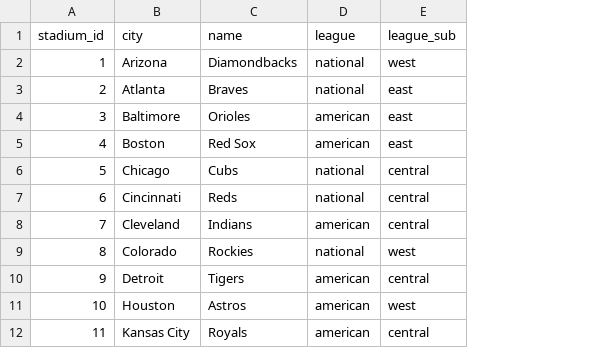
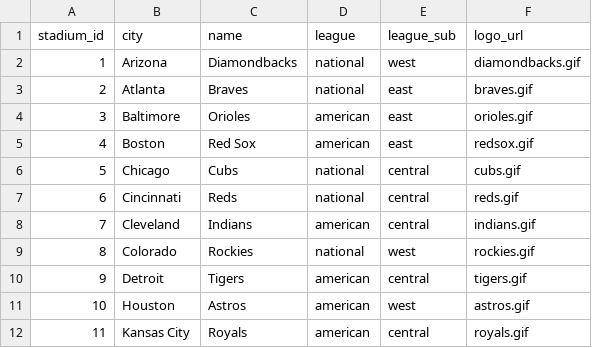
Before and after one commit to herlitzj/baseball_simulator, a CSV file: db/team.csv, drawn as a sheet; only a part is shown; the diff names each change by its address in the sheet, - before the commit and + after, or states it on an @@ line.

Commit message:
added logos

```diff
--- a/db/team.csv
+++ b/db/team.csv
+column F (logo_url), rows 2-12: diamondbacks.gif | braves.gif | orioles.gif | redsox.gif | cubs.gif | reds.gif | indians.gif | rockies.gif | tigers.gif | astros.gif | royals.gif
```
Also changed, not shown: 7 other files.
